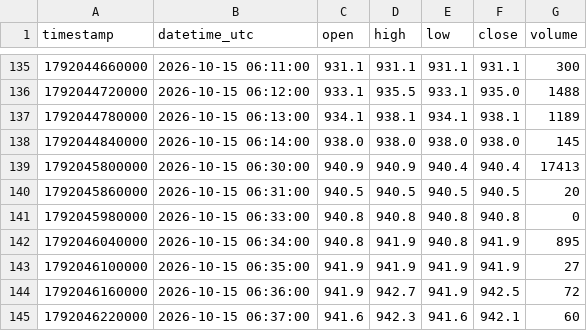
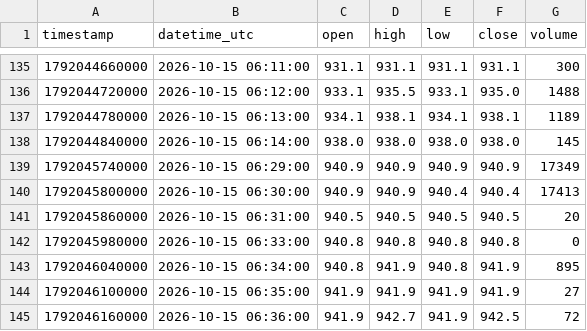
Before and after one commit to parshant65-lang/India-Stocks-1411-1440-Historical-Data, a CSV file: JUBLPHARMA/1m/2026/10/JUBLPHARMA_1m_2026-10-15.csv, drawn as a sheet; only a part is shown, gaps mark what is left out; the shorter side is filled out with more unchanged rows.

```diff
--- a/JUBLPHARMA/1m/2026/10/JUBLPHARMA_1m_2026-10-15.csv
+++ b/JUBLPHARMA/1m/2026/10/JUBLPHARMA_1m_2026-10-15.csv
@@ -138,2 +138,3 @@ timestamp,datetime_utc,open,high,low,close,volume
 1792044840000,2026-10-15 06:14:00,938.0,938.0,938.0,938.0,145
+1792045740000,2026-10-15 06:29:00,940.9,940.9,940.9,940.9,17349
 1792045800000,2026-10-15 06:30:00,940.9,940.9,940.4,940.4,17413
```
Also changed, not shown: JUBLCPL/1m/2026/10/JUBLCPL_1m_2026-10-21.csv, JUSTDIAL/1m/2026/10/JUSTDIAL_1m_2026-10-15.csv, 1 other file.
